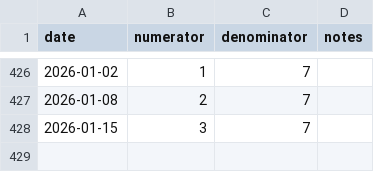
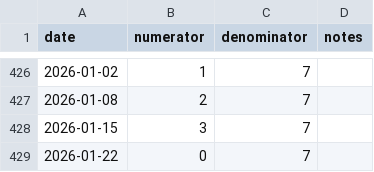
Before and after one commit to tkenvin/quiz-of-the-week, a CSV file: data/qotw.csv, drawn as a sheet; only a part is shown, gaps mark what is left out; the diff names each change by its address in the sheet, - before the commit and + after, or states it on an @@ line.

Commit message:
Adds another record to qotw.csv.

```diff
--- a/data/qotw.csv
+++ b/data/qotw.csv
+row 429: 2026-01-22 | 0 | 7
```
